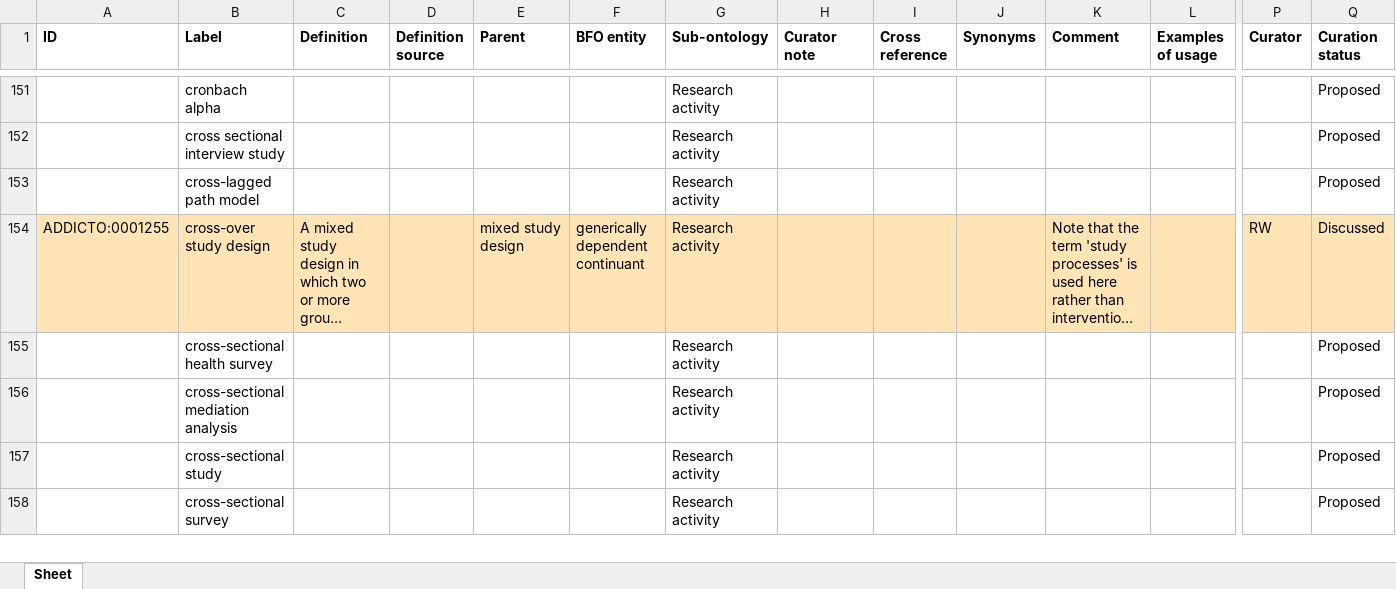
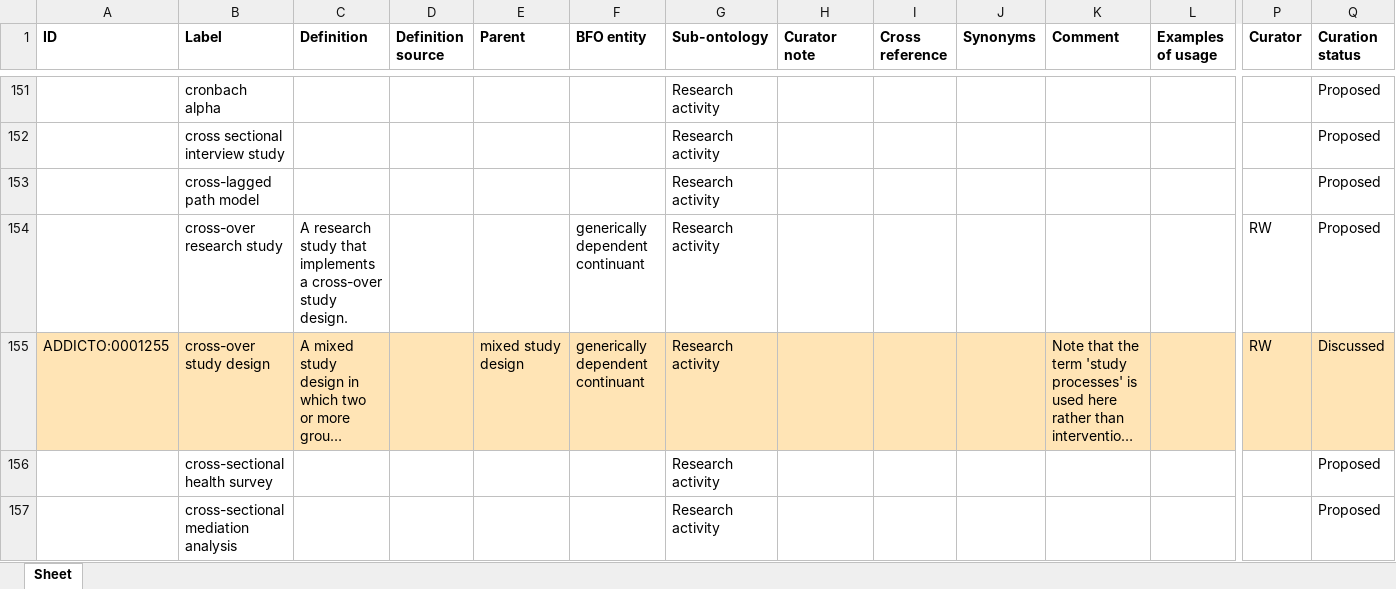
Before and after one commit to addicto-org/addiction-ontology, an Excel workbook: inputs/AddictO_Research_activity_Defs.xlsx, sheet Sheet, drawn as a sheet; only a part is shown, gaps mark what is left out; the shorter side is filled out with more unchanged rows; long unchanged cells end in …; values as stored, in another font and other column widths than the file's, no borders; rows hold the shown columns only; the diff names each change by its address in the sheet, - before the commit and + after, or states it on an @@ line.

Commit message:
Updating AddictO_Research_activity_Defs.xlsx

```diff
--- a/inputs/AddictO_Research_activity_Defs.xlsx (sheet Sheet)
+++ b/inputs/AddictO_Research_activity_Defs.xlsx (sheet Sheet)
+row 154:  | cross-over research study | A research study that implements a cross-over study design. |  |  | generically dependent continuant | Research activity |  |  |  |  |  | RW | Proposed
```
